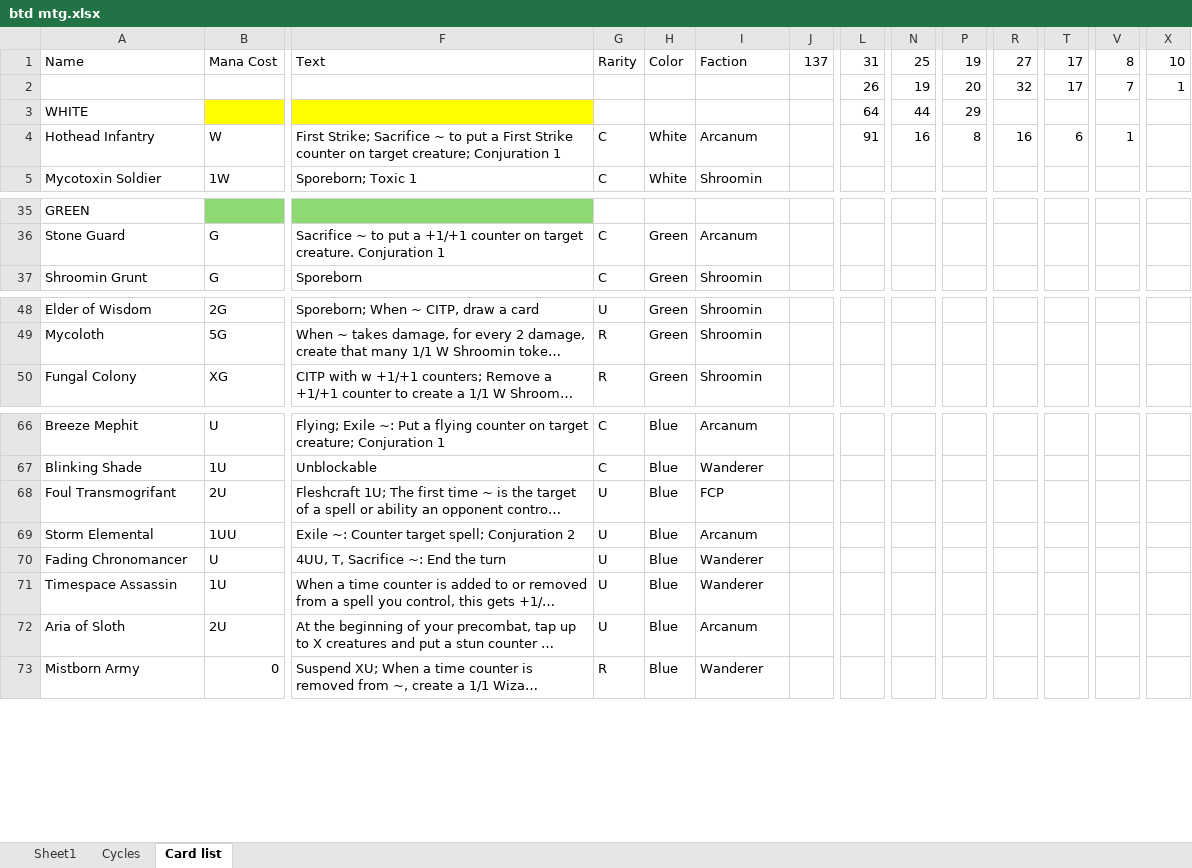
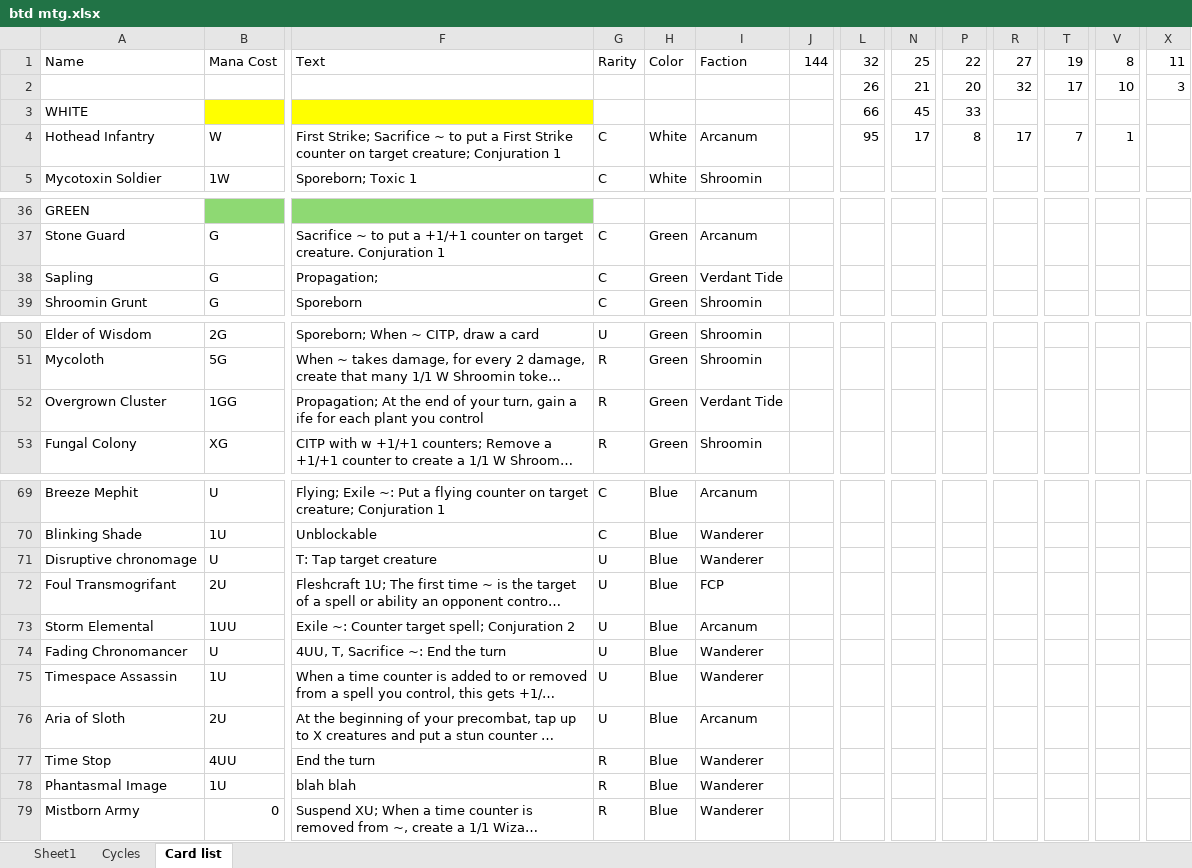
Before and after one commit to NickDMansfield/wargame-tables, an Excel workbook: btd mtg.xlsx, sheet Card list, drawn as a sheet; only a part is shown, gaps mark what is left out; long unchanged cells end in …; values as stored, in another font and other column widths than the file's, no borders; rows hold the shown columns only; the diff covers the shown part only; the diff names each change by its address in the sheet, - before the commit and + after, or states it on an @@ line.

Commit message:
Updated card list

```diff
--- a/btd mtg.xlsx (sheet Card list)
+++ b/btd mtg.xlsx (sheet Card list)
-J1: 137
+J1: 144
-L1: 31
+L1: 32
-P1: 19
+P1: 22
-T1: 17
+T1: 19
-X1: 10
+X1: 11
-N2: 19
+N2: 21
-V2: 7
+V2: 10
-X2: 1
+X2: 3
-L3: 64
+L3: 66
-N3: 44
+N3: 45
-P3: 29
+P3: 33
-L4: 91
+L4: 95
-N4: 16
+N4: 17
-R4: 16
+R4: 17
-T4: 6
+T4: 7
+row 38: Sapling | G | Propagation; | C | Green | Verdant Tide
+row 52: Overgrown Cluster | 1GG | Propagation; At the end of your turn, gain a ife for each plant you control | R | Green | Verdant Tide
+row 71: Disruptive chronomage | U | T: Tap target creature | U | Blue | Wanderer
+row 77: Time Stop | 4UU | End the turn | R | Blue | Wanderer
+row 78: Phantasmal Image | 1U | blah blah | R | Blue | Wanderer
```
Also changed, not shown: 2 added rows and 5 edited cells elsewhere in this sheet.
